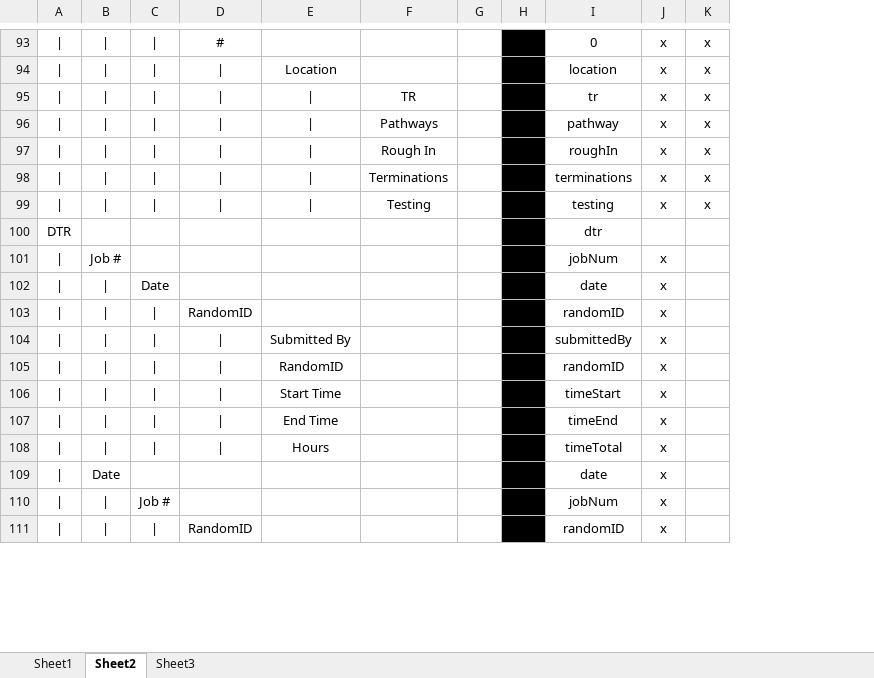
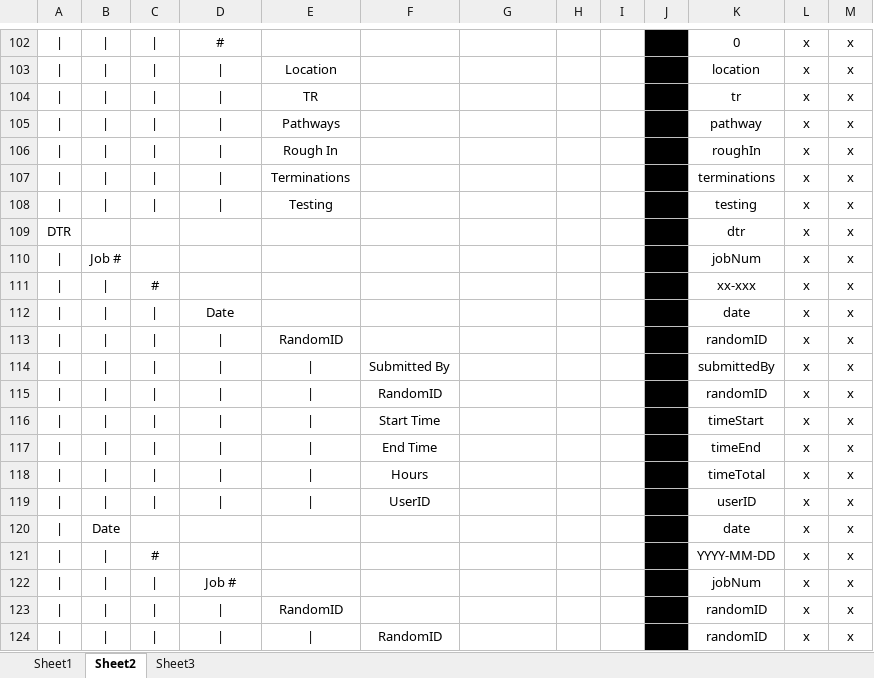
Before and after one commit to earphone/BCS, an Excel workbook: Accessibility Chart.xlsx, sheet Sheet2, drawn as a sheet; only a part is shown, gaps mark what is left out; values as stored, in another font and other column widths than the file's, no borders; addresses are those after the commit; the diff covers the shown part only; the diff names each change by its address in the sheet, - before the commit and + after, or states it on an @@ line.

Commit message:
Edited Accessibility Chart excel sheet to reflect how data is setup in firebase.

```diff
--- a/Accessibility Chart.xlsx (sheet Sheet2)
+++ b/Accessibility Chart.xlsx (sheet Sheet2)
+column F, rows 114-118: Submitted By | RandomID | Start Time | End Time | Hours
+column I, empty
-E104: |
+E104: TR
-G104: TR
+G104: (empty)
-E105: |
+E105: Pathways
-G105: Pathways
+G105: (empty)
-E106: |
+E106: Rough In
-G106: Rough In
+G106: (empty)
-E107: |
+E107: Terminations
-G107: Terminations
+G107: (empty)
-E108: |
+E108: Testing
-G108: Testing
+G108: (empty)
-L109: (empty)
+L109: x
-M109:M110: (empty)
+M109:M110: x
+row 111: | | | | # |  |  |  |  |  |  |  | xx-xxx | x | x
-C112: Date
+C112: |
-D112: (empty)
+D112: Date
-M112:M118: (empty)
+M112:M118: x
-D113: RandomID
+D113: |
-E113: (empty)
+E113: RandomID
-E114: Submitted By
+E114: |
-E115: RandomID
+E115: |
-E116: Start Time
+E116: |
-E117: End Time
+E117: |
-E118: Hours
+E118: |
+row 119: | | | | | | | | | | UserID |  |  |  |  | userID | x | x
-M120: (empty)
+M120: x
+row 121: | | | | # |  |  |  |  |  |  |  | YYYY-MM-DD | x | x
-C122: Job #
+C122: |
-D122: (empty)
+D122: Job #
-M122:M123: (empty)
+M122:M123: x
-D123: RandomID
+D123: |
-E123: (empty)
+E123: RandomID
+row 124: | | | | | | | | | | RandomID |  |  |  |  | randomID | x | x
```
Also changed, not shown: 13 added rows, 1 removed row and 104 edited cells elsewhere in this sheet.
